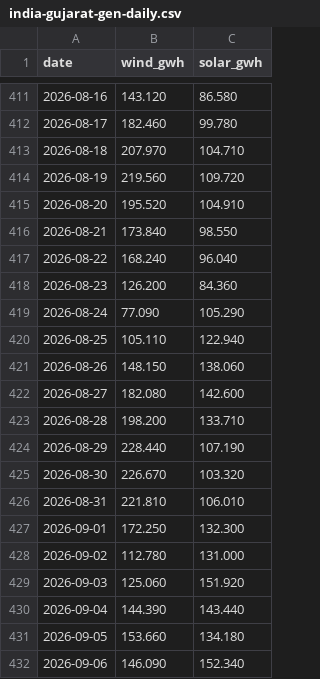
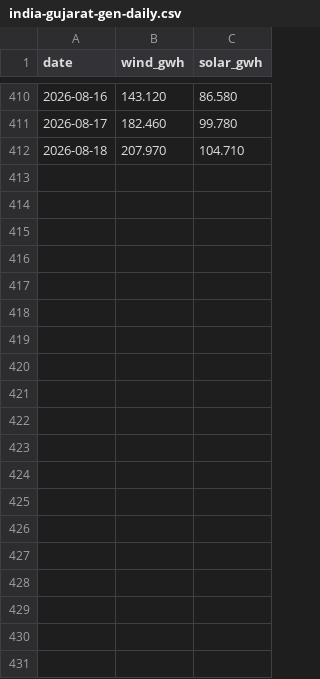
Before and after one commit to honeybeesquad/every-last-joule-dashboard, a CSV file: data/historical/india-gujarat-gen-daily.csv, drawn as a sheet; only a part is shown, gaps mark what is left out; the diff covers the shown part only; the diff names each change by its address in the sheet, - before the commit and + after, or states it on an @@ line.

Commit message:
chore(data): pull relay CSVs — Colombia 1809 rows, India 412 rows

```diff
--- a/data/historical/india-gujarat-gen-daily.csv
+++ b/data/historical/india-gujarat-gen-daily.csv
-row 414: 2026-08-19 | 219.560 | 109.720
-row 415: 2026-08-20 | 195.520 | 104.910
-row 416: 2026-08-21 | 173.840 | 98.550
-row 417: 2026-08-22 | 168.240 | 96.040
-row 418: 2026-08-23 | 126.200 | 84.360
-row 419: 2026-08-24 | 77.090 | 105.290
-row 420: 2026-08-25 | 105.110 | 122.940
-row 421: 2026-08-26 | 148.150 | 138.060
-row 422: 2026-08-27 | 182.080 | 142.600
-row 423: 2026-08-28 | 198.200 | 133.710
-row 424: 2026-08-29 | 228.440 | 107.190
-row 425: 2026-08-30 | 226.670 | 103.320
-row 426: 2026-08-31 | 221.810 | 106.010
-row 427: 2026-09-01 | 172.250 | 132.300
-row 428: 2026-09-02 | 112.780 | 131.000
-row 429: 2026-09-03 | 125.060 | 151.920
-row 430: 2026-09-04 | 144.390 | 143.440
-row 431: 2026-09-05 | 153.660 | 134.180
-row 432: 2026-09-06 | 146.090 | 152.340
```
Also changed, not shown: 40 removed rows and 2 edited cells elsewhere in this file, data/historical/india-andhra-pradesh-gen-daily.csv, data/historical/india-maharashtra-gen-daily.csv, 4 other files.
